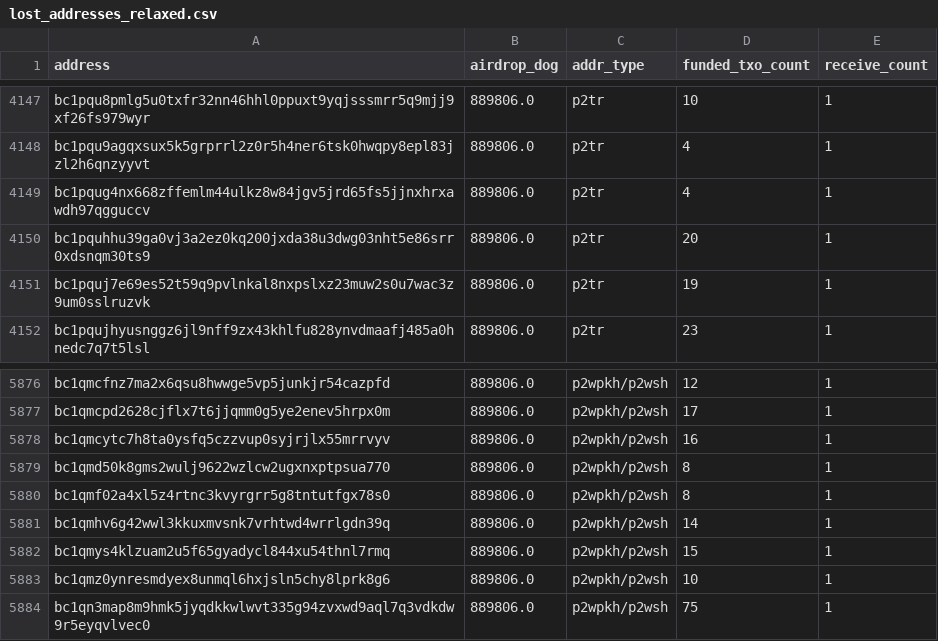
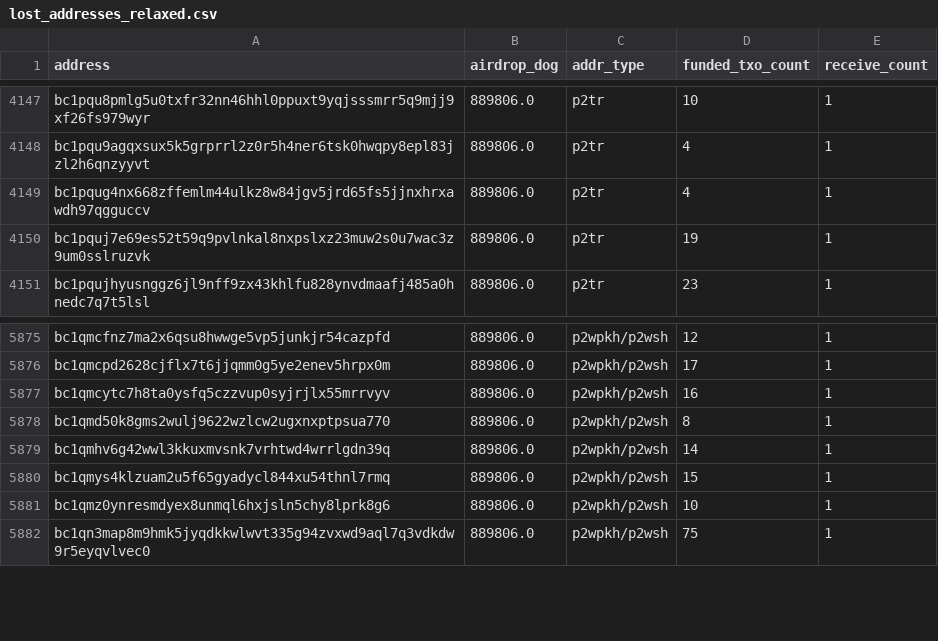
Before and after one commit to LimaDevBTC/DogData-v1, a CSV file: data/diamond_paws_analysis/lost_addresses_relaxed.csv, drawn as a sheet; only a part is shown, gaps mark what is left out; the diff names each change by its address in the sheet, - before the commit and + after, or states it on an @@ line.

```diff
--- a/data/diamond_paws_analysis/lost_addresses_relaxed.csv
+++ b/data/diamond_paws_analysis/lost_addresses_relaxed.csv
-row 4150: bc1pquhhu39ga0vj3a2ez0kq200jxda38u3dwg03nht5e86srr0xdsnqm30ts9 | 889806.0 | p2tr | 20 | 1
-row 5880: bc1qmf02a4xl5z4rtnc3kvyrgrr5g8tntutfgx78s0 | 889806.0 | p2wpkh/p2wsh | 8 | 1
```
Also changed, not shown: 28 other files.
